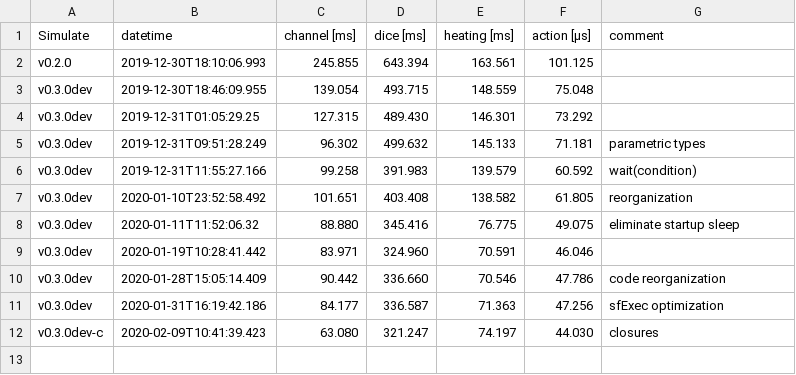
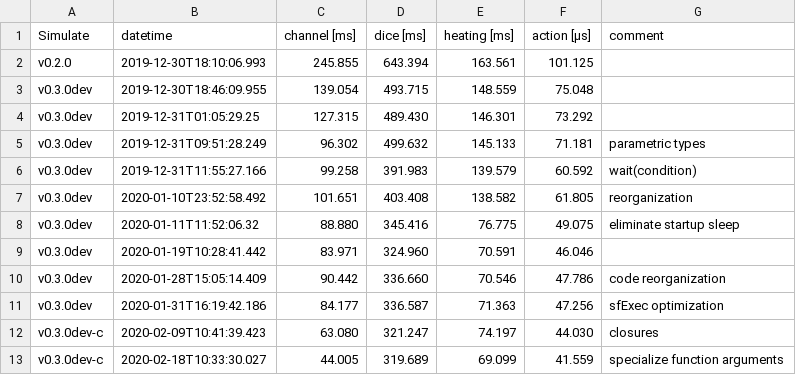
Before and after one commit to JuliaDynamics/DiscreteEvents.jl, a CSV file: benchmarks/bench_all_mean.csv, drawn as a sheet.

Commit message:
specialize function args

```diff
--- a/benchmarks/bench_all_mean.csv
+++ b/benchmarks/bench_all_mean.csv
@@ -12 +12,2 @@ v0.3.0dev,2020-01-31T16:19:42.186,84.177,336.587,71.363,47.256,sfExec optimizati
 v0.3.0dev-c,2020-02-09T10:41:39.423,63.080,321.247,74.197,44.030,closures
+v0.3.0dev-c,2020-02-18T10:33:30.027,44.005,319.689,69.099,41.559,specialize function arguments
```
Also changed, not shown: benchmarks/bench_all_min.csv, 2 other files.
